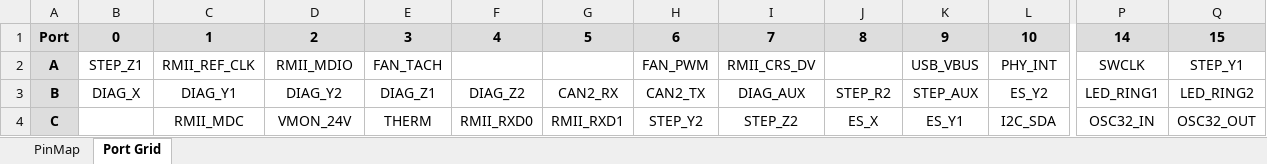
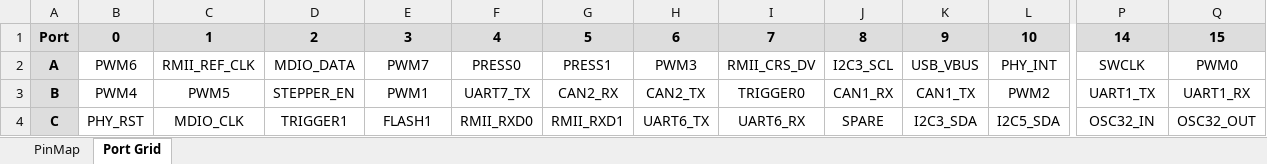
Before and after one commit to shivam6279/PCB, an Excel workbook: PnP/PnP/PNP_CTRL_H723VET6.xlsx, sheet Port Grid, drawn as a sheet; only a part is shown, gaps mark what is left out; values as stored, in another font and other column widths than the file's, no borders; the diff covers the shown part only; the diff names each change by its address in the sheet, - before the commit and + after, or states it on an @@ line.

```diff
--- a/PnP/PnP/PNP_CTRL_H723VET6.xlsx (sheet Port Grid)
+++ b/PnP/PnP/PNP_CTRL_H723VET6.xlsx (sheet Port Grid)
-B2: STEP_Z1
+B2: PWM6
-D2: RMII_MDIO
+D2: MDIO_DATA
-E2: FAN_TACH
+E2: PWM7
-F2: (empty)
+F2: PRESS0
-G2: (empty)
+G2: PRESS1
-H2: FAN_PWM
+H2: PWM3
-J2: (empty)
+J2: I2C3_SCL
-Q2: STEP_Y1
+Q2: PWM0
-B3: DIAG_X
+B3: PWM4
-C3: DIAG_Y1
+C3: PWM5
-D3: DIAG_Y2
+D3: STEPPER_EN
-E3: DIAG_Z1
+E3: PWM1
-F3: DIAG_Z2
+F3: UART7_TX
-I3: DIAG_AUX
+I3: TRIGGER0
-J3: STEP_R2
+J3: CAN1_RX
-K3: STEP_AUX
+K3: CAN1_TX
-L3: ES_Y2
+L3: PWM2
-P3: LED_RING1
+P3: UART1_TX
-Q3: LED_RING2
+Q3: UART1_RX
-B4: (empty)
+B4: PHY_RST
-C4: RMII_MDC
+C4: MDIO_CLK
-D4: VMON_24V
+D4: TRIGGER1
-E4: THERM
+E4: FLASH1
-H4: STEP_Y2
+H4: UART6_TX
-I4: STEP_Z2
+I4: UART6_RX
-J4: ES_X
+J4: SPARE
-K4: ES_Y1
+K4: I2C3_SDA
-L4: I2C_SDA
+L4: I2C5_SDA
```
Also changed, not shown: 35 edited cells elsewhere in this sheet, sheet PinMap, hidden cells.
